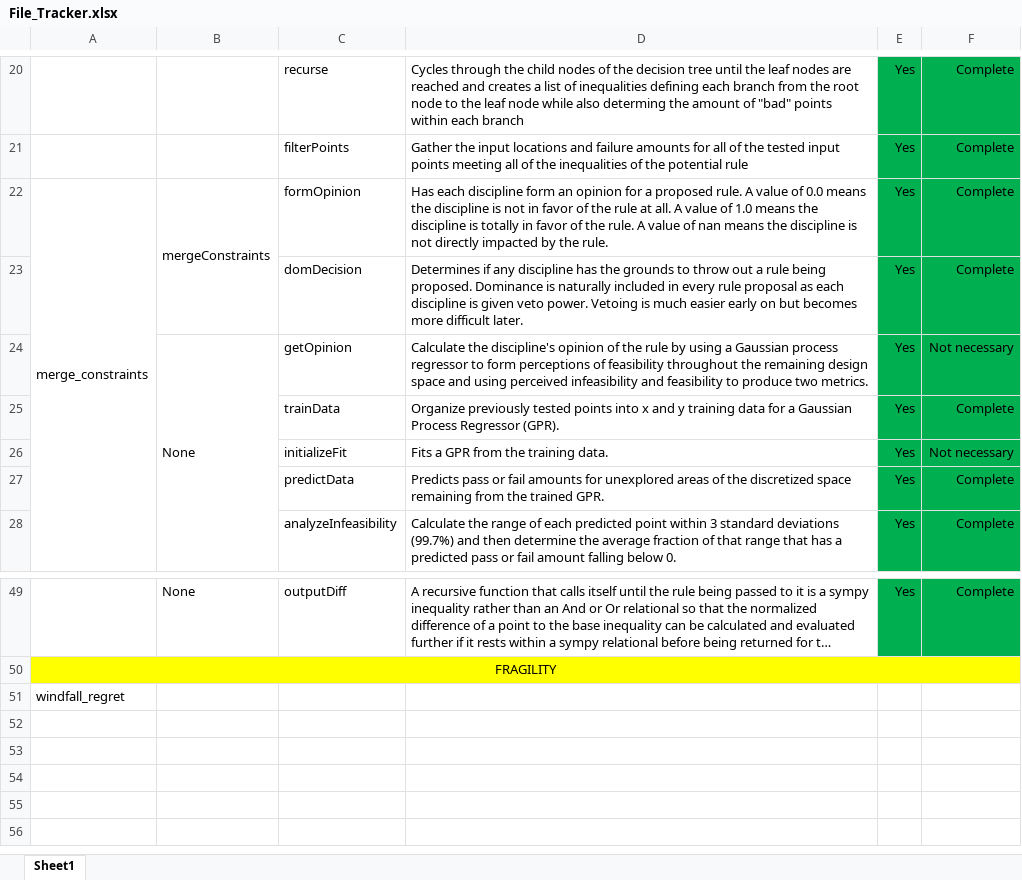
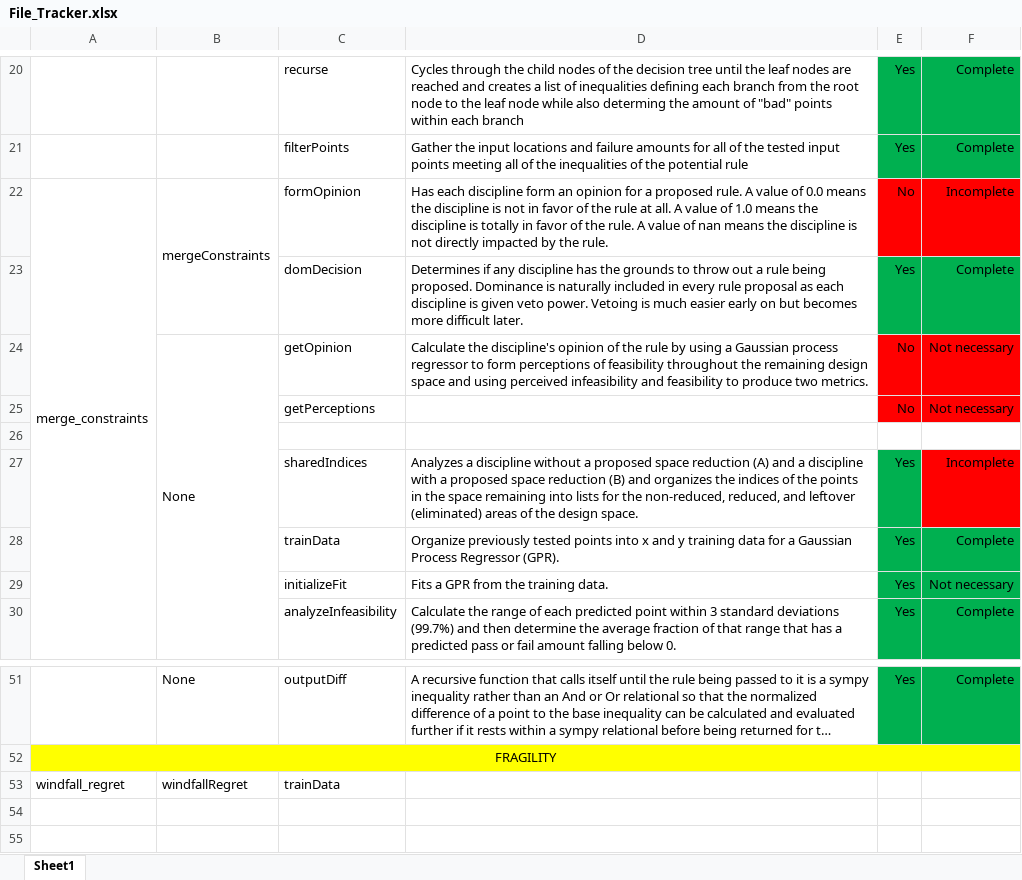
Before and after one commit to Marine-Structures-Design-Lab/DesignSpace_Fragility, an Excel workbook: Python Code/File_Tracker.xlsx, sheet Sheet1, drawn as a sheet; only a part is shown, gaps mark what is left out; the shorter side is filled out with more unchanged rows; long unchanged cells end in …; values as stored, in another font and other column widths than the file's, no borders; removed rows and columns are numbered as before the commit, all else as after; the diff names each change by its address in the sheet, - before the commit and + after, or states it on an @@ line.

Commit message:
Updating merge_constraints
Trying to make it so it fits better with the windfallRegret class

```diff
--- a/Python Code/File_Tracker.xlsx (sheet Sheet1)
+++ b/Python Code/File_Tracker.xlsx (sheet Sheet1)
-E22: Yes
+E22: No
-E22:F22 fill: #00B050
+E22:F22 fill: #FF0000
-F22: Complete
+F22: Incomplete
-E24: Yes
+E24: No
-E24:F24 fill: #00B050
+E24:F24 fill: #FF0000
+row 25:  |  | getPerceptions |  | No | Not necessary
+row 26: (empty)
+row 27:  |  | sharedIndices | Analyzes a discipline without a proposed space reduction (A) and a discipline with a proposed space reduction (B) and organizes the indices of the points in the space remaining into lists for the non-reduced, reduced, and leftover (eliminated) areas of the design space. | Yes | Incomplete
-row 27:  |  | predictData | Predicts pass or fail amounts for unexplored areas of the discretized space remaining from the trained GPR. | Yes | Complete
-B53: (empty)
+B53: windfallRegret
-C53: (empty)
+C53: trainData
```
Also changed, not shown: 4 other files.
